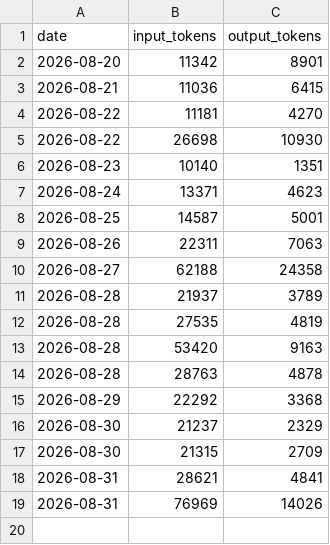
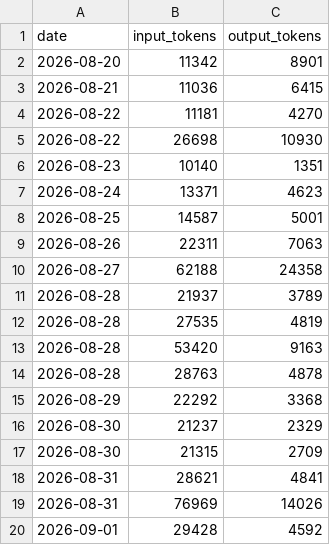
Before and after one commit to MFlab-inc/crypto-daily-brief, a CSV file: outputs/token_usage_log.csv, drawn as a sheet; the diff names each change by its address in the sheet, - before the commit and + after, or states it on an @@ line.

```diff
--- a/outputs/token_usage_log.csv
+++ b/outputs/token_usage_log.csv
+row 20: 2026-09-01 | 29428 | 4592
```
